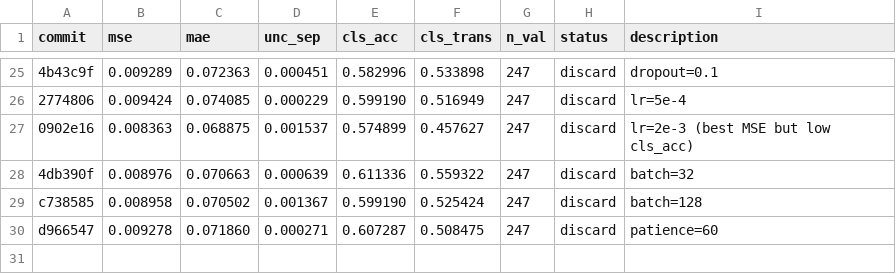
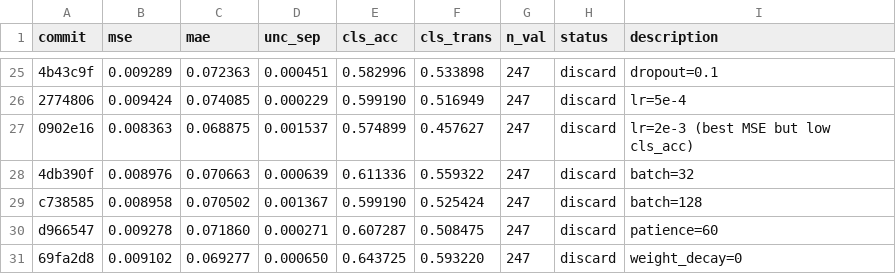
Before and after one commit to jayscpu/autosearch, a TSV file: evidential/evidential_results.tsv, drawn as a sheet; only a part is shown, gaps mark what is left out; the diff names each change by its address in the sheet, - before the commit and + after, or states it on an @@ line.

Commit message:
exp 33: weight_decay=0 — cls_acc=0.644 trans=0.593 [discard]

```diff
--- a/evidential/evidential_results.tsv
+++ b/evidential/evidential_results.tsv
+row 31: 69fa2d8 | 0.009102 | 0.069277 | 0.000650 | 0.643725 | 0.593220 | 247 | discard | weight_decay=0
```
